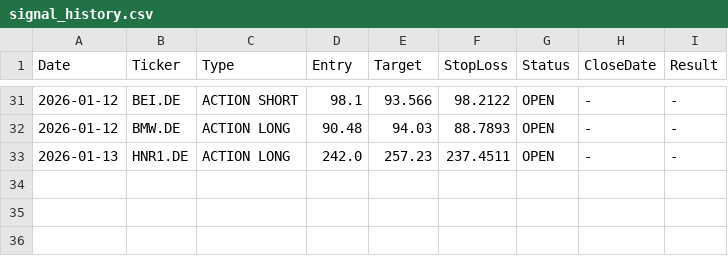
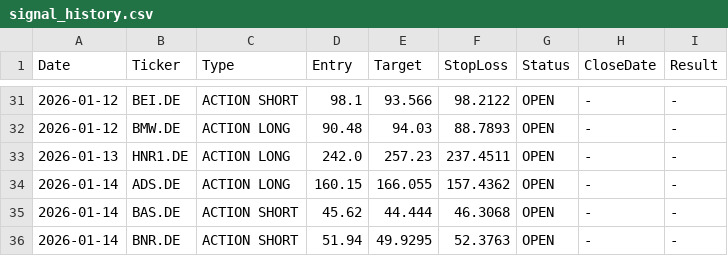
Before and after one commit to FocusTony1988/ForexMaster_AI, a CSV file: signal_history.csv, drawn as a sheet; only a part is shown, gaps mark what is left out.

Commit message:
Update Signal History [skip ci]

```diff
--- a/signal_history.csv
+++ b/signal_history.csv
@@ -33 +33,4 @@ Date,Ticker,Type,Entry,Target,StopLoss,Status,CloseDate,Result
 2026-01-13,HNR1.DE,ACTION LONG,242.0,257.23,237.4511,OPEN,-,-
+2026-01-14,ADS.DE,ACTION LONG,160.15,166.055,157.4362,OPEN,-,-
+2026-01-14,BAS.DE,ACTION SHORT,45.62,44.444,46.3068,OPEN,-,-
+2026-01-14,BNR.DE,ACTION SHORT,51.94,49.9295,52.3763,OPEN,-,-
```
